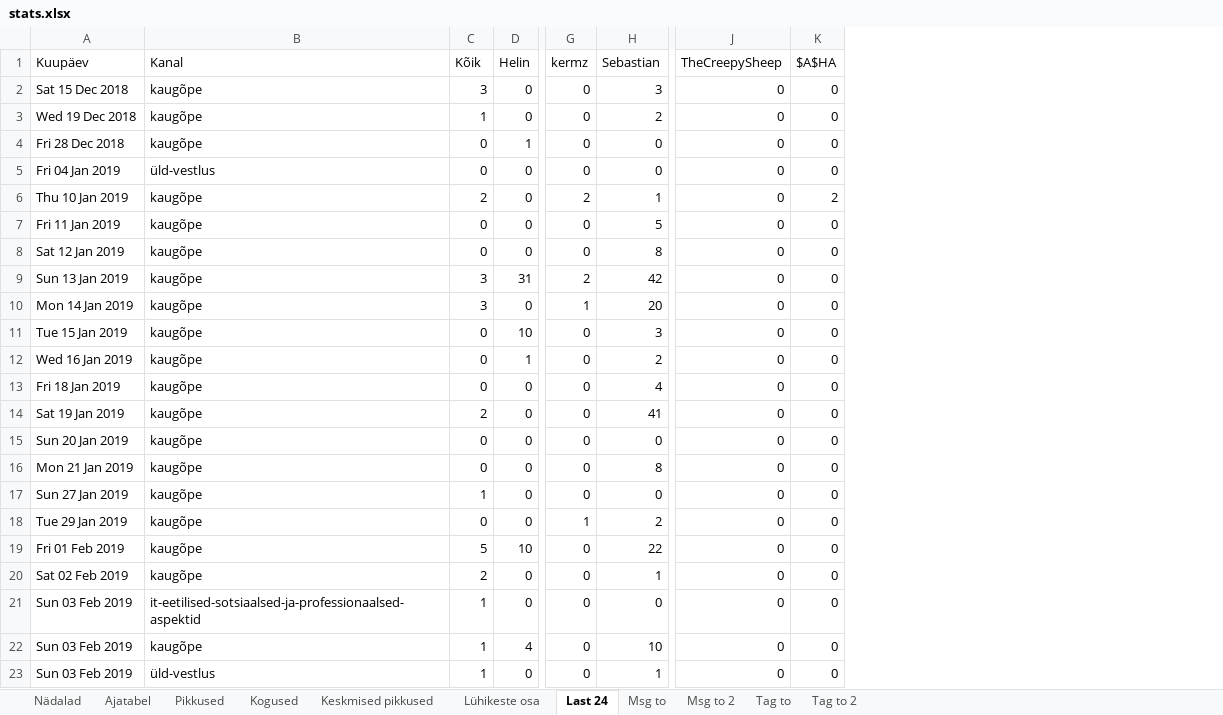
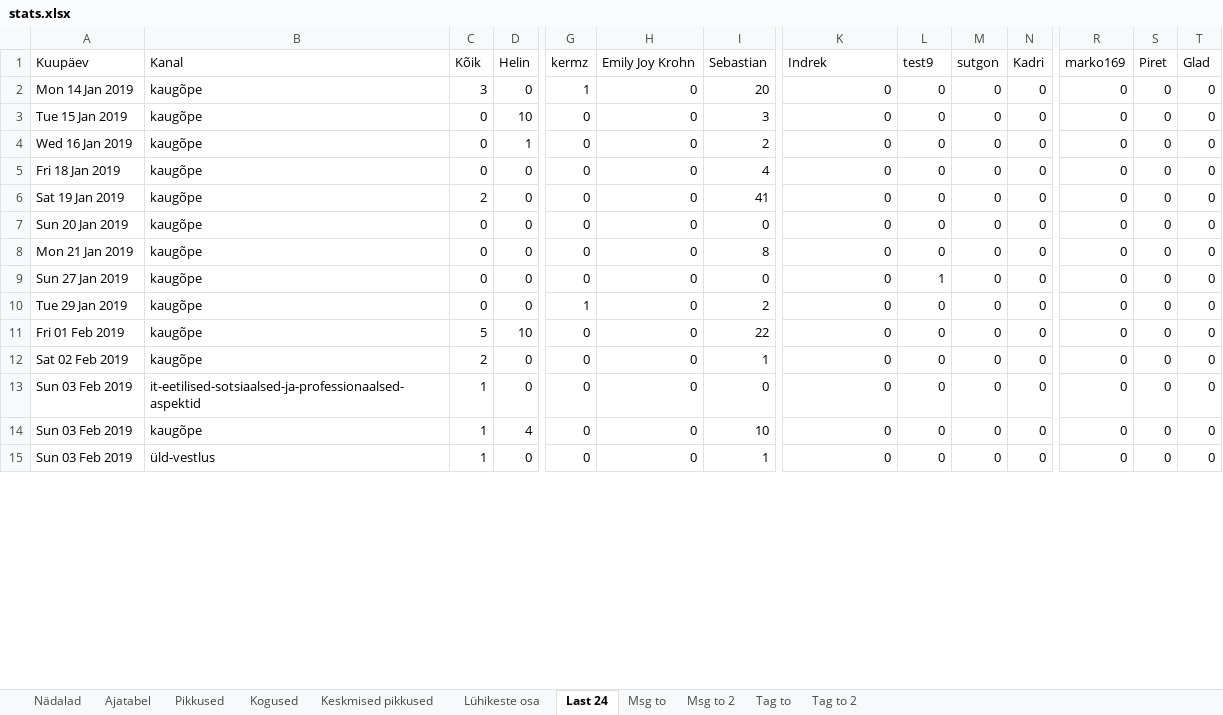
Before and after one commit to kallejre/discord-stats, an Excel workbook: Kaug/stats.xlsx, sheet Last 24, drawn as a sheet; only a part is shown, gaps mark what is left out; values as stored, in another font and other column widths than the file's, no borders; removed rows and columns are numbered as before the commit, all else as after; rows hold the shown columns only; the diff covers the shown part only; the diff names each change by its address in the sheet, - before the commit and + after, or states it on an @@ line.

```diff
--- a/Kaug/stats.xlsx (sheet Last 24)
+++ b/Kaug/stats.xlsx (sheet Last 24)
+column H (Emily Joy Krohn), rows 2-15: all 0
+column M (sutgon), rows 2-15: all 0
+column N (Kadri), rows 2-15: all 0
+column R (marko169), rows 2-15: all 0
+column S (Piret), rows 2-15: all 0
+column T (Glad), rows 2-15: all 0
-K1: TheCreepySheep
+K1: Indrek
-L1: $A$HA
+L1: test9
-row 2: Sat 15 Dec 2018 | kaugõpe | 3 | 0 | 0 | 3 | 0 | 0
-row 3: Wed 19 Dec 2018 | kaugõpe | 1 | 0 | 0 | 2 | 0 | 0
-row 4: Fri 28 Dec 2018 | kaugõpe | 0 | 1 | 0 | 0 | 0 | 0
-row 5: Fri 04 Jan 2019 | üld-vestlus | 0 | 0 | 0 | 0 | 0 | 0
-row 6: Thu 10 Jan 2019 | kaugõpe | 2 | 0 | 2 | 1 | 0 | 2
-row 7: Fri 11 Jan 2019 | kaugõpe | 0 | 0 | 0 | 5 | 0 | 0
-row 8: Sat 12 Jan 2019 | kaugõpe | 0 | 0 | 0 | 8 | 0 | 0
-row 9: Sun 13 Jan 2019 | kaugõpe | 3 | 31 | 2 | 42 | 0 | 0
-C9 (Kõik): 1
+C9 (Kõik): 0
-L9 (test9): 0
+L9 (test9): 1
```
Also changed, not shown: 20 added rows and 4 edited cells elsewhere in this sheet, sheet Ajatabel, sheet Msg to, sheet Kogused, sheet Pikkused, sheet Keskmised pikkused, sheet Lühikeste osa, 3 more sheets, Java/stats.xlsx, 23 other files.
